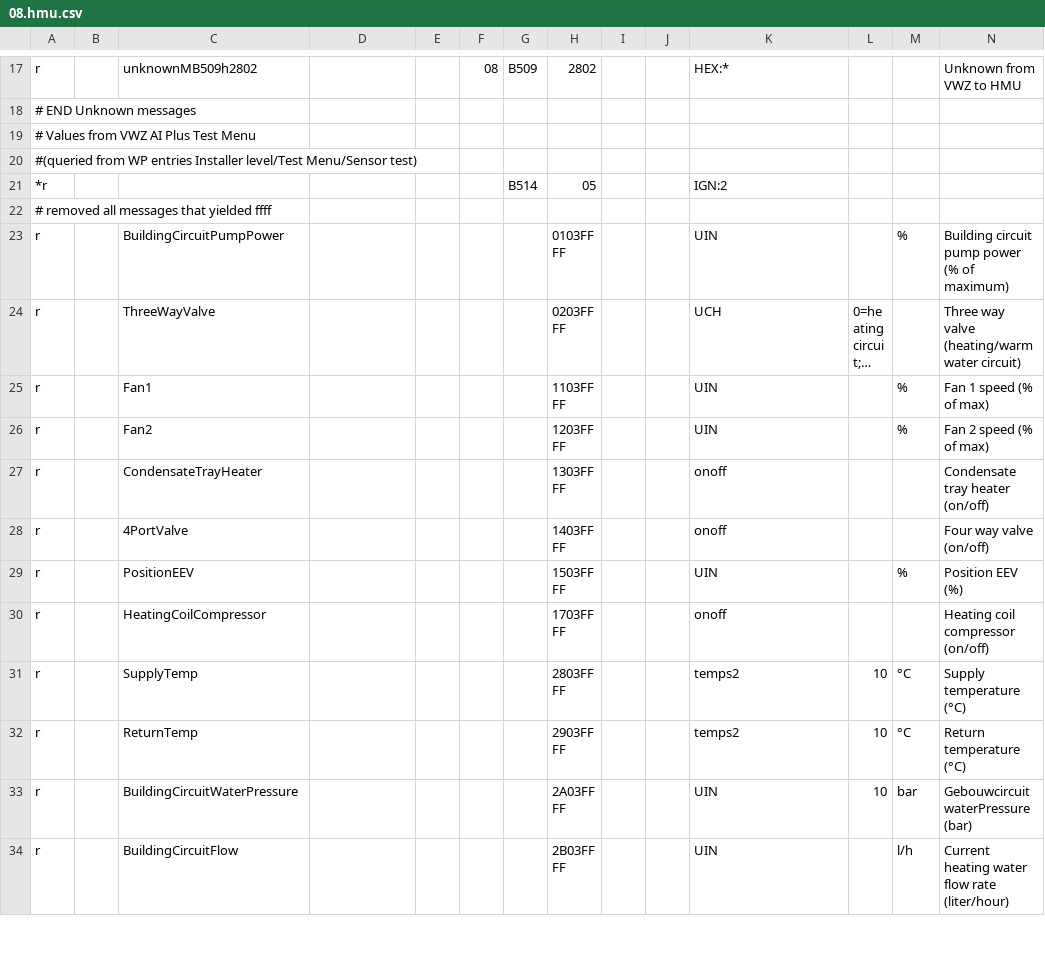
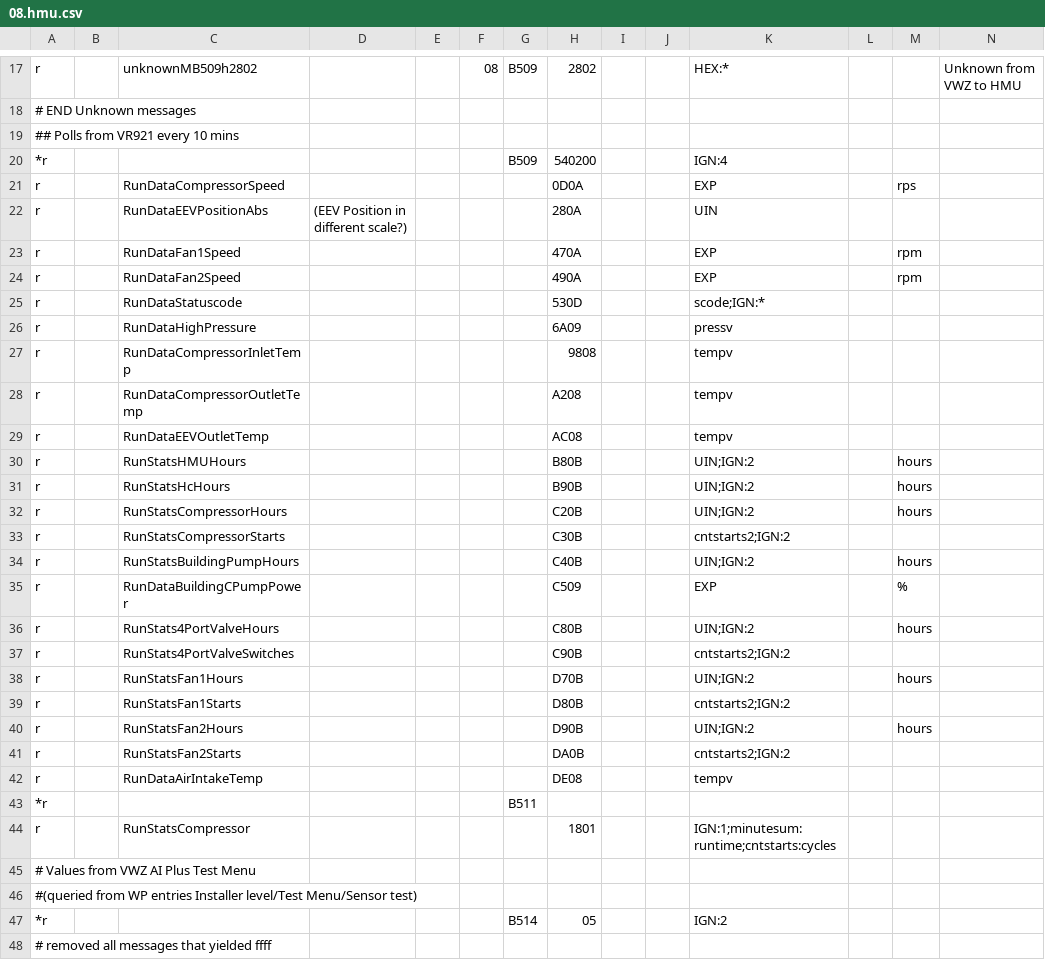
Before and after one commit to stadid/ebusd-configuration, a CSV file: ebusd-2.1.x/en/vaillant/08.hmu.csv, drawn as a sheet; only a part is shown, gaps mark what is left out; the shorter side is filled out with more unchanged rows; long unchanged cells end in …; rows hold the shown columns only; the diff covers the shown part only; the diff names each change by its address in the sheet, - before the commit and + after, or states it on an @@ line.

```diff
--- a/ebusd-2.1.x/en/vaillant/08.hmu.csv
+++ b/ebusd-2.1.x/en/vaillant/08.hmu.csv
+row 19: ## Polls from VR921 every 10 mins
+row 20: *r |  |  |  |  |  | B509 | 540200 |  |  | IGN:4
+row 21: r |  | RunDataCompressorSpeed |  |  |  |  | 0D0A |  |  | EXP |  | rps
+row 22: r |  | RunDataEEVPositionAbs | (EEV Position in different scale?) |  |  |  | 280A |  |  | UIN
+row 23: r |  | RunDataFan1Speed |  |  |  |  | 470A |  |  | EXP |  | rpm
+row 24: r |  | RunDataFan2Speed |  |  |  |  | 490A |  |  | EXP |  | rpm
+row 25: r |  | RunDataStatuscode |  |  |  |  | 530D |  |  | scode;IGN:*
+row 26: r |  | RunDataHighPressure |  |  |  |  | 6A09 |  |  | pressv
+row 27: r |  | RunDataCompressorInletTemp |  |  |  |  | 9808 |  |  | tempv
+row 28: r |  | RunDataCompressorOutletTemp |  |  |  |  | A208 |  |  | tempv
+row 29: r |  | RunDataEEVOutletTemp |  |  |  |  | AC08 |  |  | tempv
+row 30: r |  | RunStatsHMUHours |  |  |  |  | B80B |  |  | UIN;IGN:2 |  | hours
+row 31: r |  | RunStatsHcHours |  |  |  |  | B90B |  |  | UIN;IGN:2 |  | hours
+row 32: r |  | RunStatsCompressorHours |  |  |  |  | C20B |  |  | UIN;IGN:2 |  | hours
+row 33: r |  | RunStatsCompressorStarts |  |  |  |  | C30B |  |  | cntstarts2;IGN:2
+row 34: r |  | RunStatsBuildingPumpHours |  |  |  |  | C40B |  |  | UIN;IGN:2 |  | hours
+row 35: r |  | RunDataBuildingCPumpPower |  |  |  |  | C509 |  |  | EXP |  | %
+row 36: r |  | RunStats4PortValveHours |  |  |  |  | C80B |  |  | UIN;IGN:2 |  | hours
+row 37: r |  | RunStats4PortValveSwitches |  |  |  |  | C90B |  |  | cntstarts2;IGN:2
+row 38: r |  | RunStatsFan1Hours |  |  |  |  | D70B |  |  | UIN;IGN:2 |  | hours
+row 39: r |  | RunStatsFan1Starts |  |  |  |  | D80B |  |  | cntstarts2;IGN:2
+row 40: r |  | RunStatsFan2Hours |  |  |  |  | D90B |  |  | UIN;IGN:2 |  | hours
+row 41: r |  | RunStatsFan2Starts |  |  |  |  | DA0B |  |  | cntstarts2;IGN:2
+row 42: r |  | RunDataAirIntakeTemp |  |  |  |  | DE08 |  |  | tempv
+row 43: *r |  |  |  |  |  | B511
+row 44: r |  | RunStatsCompressor |  |  |  |  | 1801 |  |  | IGN:1;minutesum:runtime;cntstarts:cycles
```
Also changed, not shown: 1 edited cell elsewhere in this file, ebusd-2.1.x/en/vaillant/15.ctlv2.csv, ebusd-2.1.x/en/vaillant/76.vwz.csv, 4 other files.
